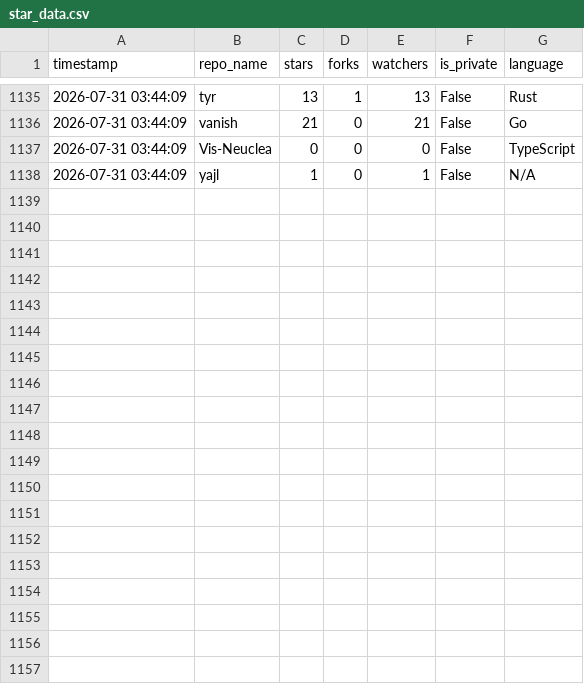
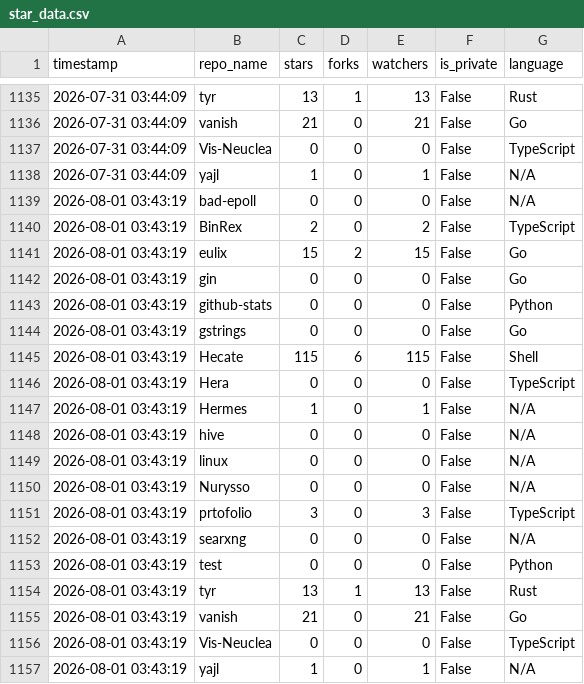
Before and after one commit to Nurysso/github-stats, a CSV file: data/star_data.csv, drawn as a sheet; only a part is shown, gaps mark what is left out.

```diff
--- a/data/star_data.csv
+++ b/data/star_data.csv
@@ -1138 +1138,20 @@ timestamp,repo_name,stars,forks,watchers,is_private,language
 2026-07-31 03:44:09,yajl,1,0,1,False,N/A
+2026-08-01 03:43:19,bad-epoll,0,0,0,False,N/A
+2026-08-01 03:43:19,BinRex,2,0,2,False,TypeScript
+2026-08-01 03:43:19,eulix,15,2,15,False,Go
+2026-08-01 03:43:19,gin,0,0,0,False,Go
+2026-08-01 03:43:19,github-stats,0,0,0,False,Python
+2026-08-01 03:43:19,gstrings,0,0,0,False,Go
+2026-08-01 03:43:19,Hecate,115,6,115,False,Shell
+2026-08-01 03:43:19,Hera,0,0,0,False,TypeScript
+2026-08-01 03:43:19,Hermes,1,0,1,False,N/A
+2026-08-01 03:43:19,hive,0,0,0,False,N/A
+2026-08-01 03:43:19,linux,0,0,0,False,N/A
+2026-08-01 03:43:19,Nurysso,0,0,0,False,N/A
+2026-08-01 03:43:19,prtofolio,3,0,3,False,TypeScript
+2026-08-01 03:43:19,searxng,0,0,0,False,N/A
+2026-08-01 03:43:19,test,0,0,0,False,Python
+2026-08-01 03:43:19,tyr,13,1,13,False,Rust
+2026-08-01 03:43:19,vanish,21,0,21,False,Go
+2026-08-01 03:43:19,Vis-Neuclea,0,0,0,False,TypeScript
+2026-08-01 03:43:19,yajl,1,0,1,False,N/A
```
Also changed, not shown: 2 other files.
